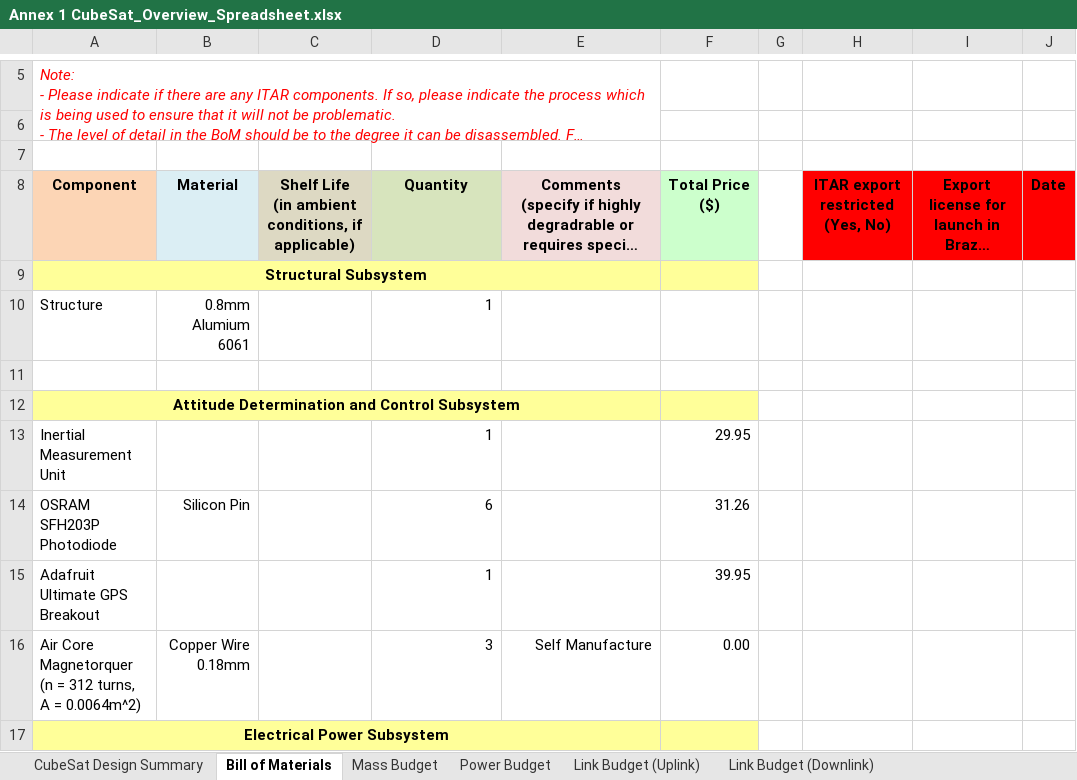
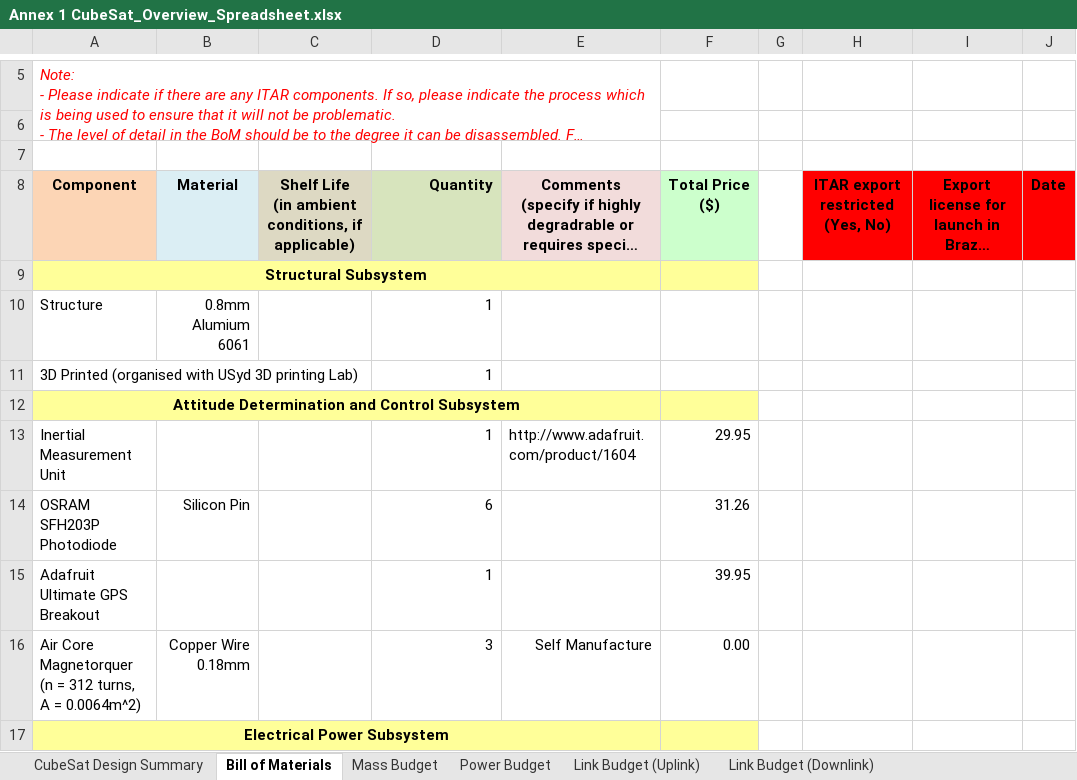
Before and after one commit to NikitaSardesai/AERO3760-Space-Engineering-2, an Excel workbook: Annex 1 CubeSat_Overview_Spreadsheet.xlsx, sheet Bill of Materials, drawn as a sheet; only a part is shown, gaps mark what is left out; long unchanged cells end in …; values as stored, in another font and other column widths than the file's, no borders; the diff covers the shown part only; the diff names each change by its address in the sheet, - before the commit and + after, or states it on an @@ line.

Commit message:
final annex

```diff
--- a/Annex 1 CubeSat_Overview_Spreadsheet.xlsx (sheet Bill of Materials)
+++ b/Annex 1 CubeSat_Overview_Spreadsheet.xlsx (sheet Bill of Materials)
-D8 alignment: center
+D8 alignment: right
-row 11: (empty)
+row 11: 3D Printed (organised with USyd 3D printing Lab) |  |  | 1
-E13: (empty)
+E13: http://www.adafruit.com/product/1604
```
Also changed, not shown: 3 added rows, 3 removed rows and 11 edited cells elsewhere in this sheet.
